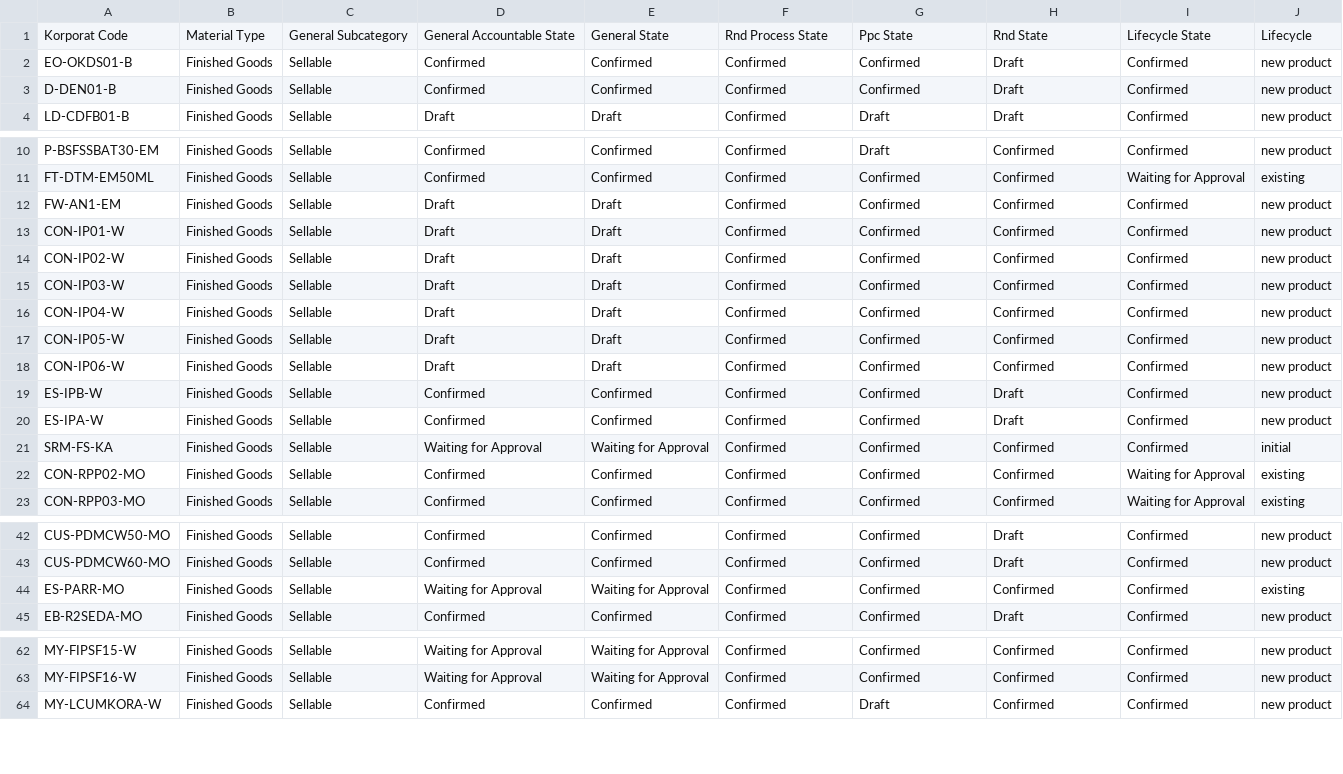
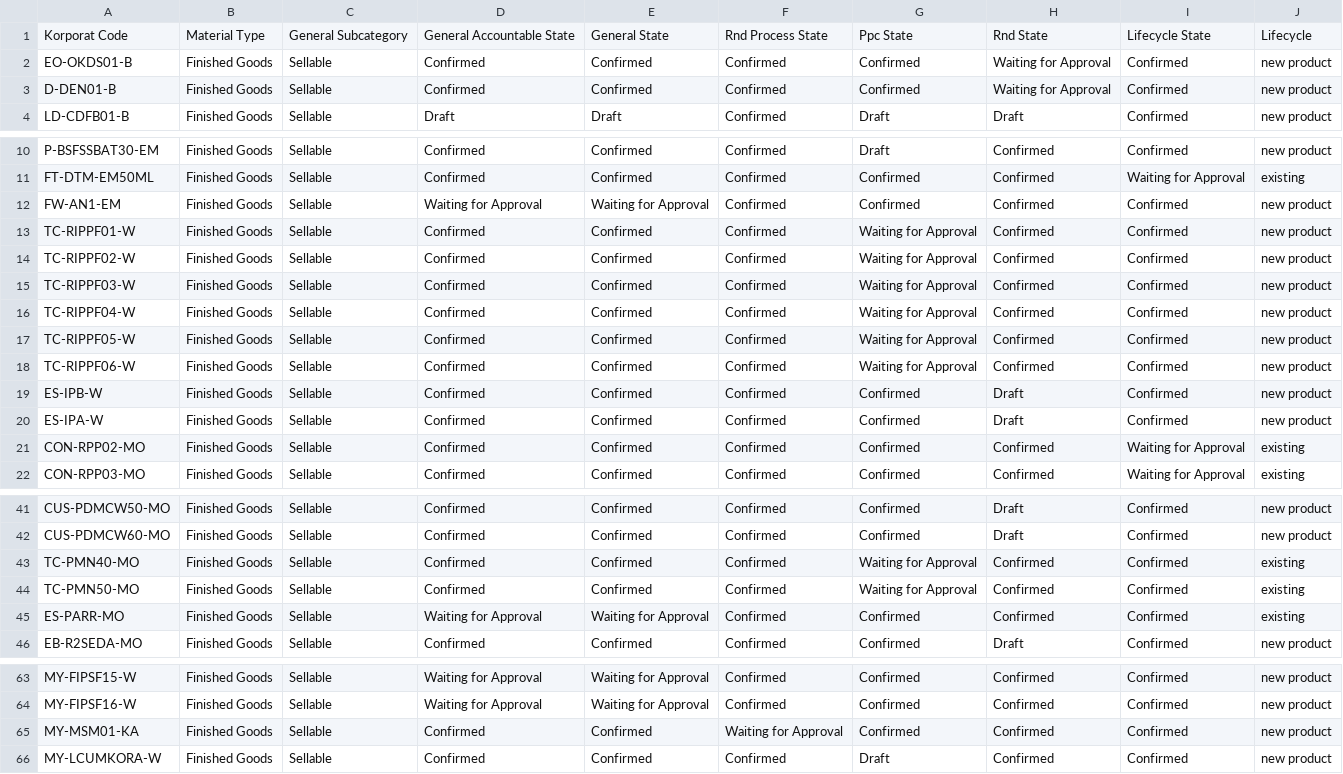
Before and after one commit to DekyHairudin/Deky, a CSV file: FM MP/product.template (1).csv, drawn as a sheet; only a part is shown, gaps mark what is left out; the diff covers the shown part only.

```diff
--- a/FM MP/product.template (1).csv
+++ b/FM MP/product.template (1).csv
@@ -1,4 +1,4 @@
 "Korporat Code","Material Type","General Subcategory","General Accountable State","General State","Rnd Process State","Ppc State","Rnd State","Lifecycle State","Lifecycle"
-"EO-OKDS01-B","Finished Goods","Sellable","Confirmed","Confirmed","Confirmed","Confirmed","Draft","Confirmed","new product"
-"D-DEN01-B","Finished Goods","Sellable","Confirmed","Confirmed","Confirmed","Confirmed","Draft","Confirmed","new product"
+"EO-OKDS01-B","Finished Goods","Sellable","Confirmed","Confirmed","Confirmed","Confirmed","Waiting for Approval","Confirmed","new product"
+"D-DEN01-B","Finished Goods","Sellable","Confirmed","Confirmed","Confirmed","Confirmed","Waiting for Approval","Confirmed","new product"
 "LD-CDFB01-B","Finished Goods","Sellable","Draft","Draft","Confirmed","Draft","Draft","Confirmed","new product"
@@ -11,12 +11,11 @@
 "FT-DTM-EM50ML","Finished Goods","Sellable","Confirmed","Confirmed","Confirmed","Confirmed","Confirmed","Waiting for Approval","existing"
-"FW-AN1-EM","Finished Goods","Sellable","Draft","Draft","Confirmed","Confirmed","Confirmed","Confirmed","new product"
-"CON-IP01-W","Finished Goods","Sellable","Draft","Draft","Confirmed","Confirmed","Confirmed","Confirmed","new product"
-"CON-IP02-W","Finished Goods","Sellable","Draft","Draft","Confirmed","Confirmed","Confirmed","Confirmed","new product"
-"CON-IP03-W","Finished Goods","Sellable","Draft","Draft","Confirmed","Confirmed","Confirmed","Confirmed","new product"
-"CON-IP04-W","Finished Goods","Sellable","Draft","Draft","Confirmed","Confirmed","Confirmed","Confirmed","new product"
-"CON-IP05-W","Finished Goods","Sellable","Draft","Draft","Confirmed","Confirmed","Confirmed","Confirmed","new product"
-"CON-IP06-W","Finished Goods","Sellable","Draft","Draft","Confirmed","Confirmed","Confirmed","Confirmed","new product"
+"FW-AN1-EM","Finished Goods","Sellable","Waiting for Approval","Waiting for Approval","Confirmed","Confirmed","Confirmed","Confirmed","new product"
+"TC-RIPPF01-W","Finished Goods","Sellable","Confirmed","Confirmed","Confirmed","Waiting for Approval","Confirmed","Confirmed","new product"
+"TC-RIPPF02-W","Finished Goods","Sellable","Confirmed","Confirmed","Confirmed","Waiting for Approval","Confirmed","Confirmed","new product"
+"TC-RIPPF03-W","Finished Goods","Sellable","Confirmed","Confirmed","Confirmed","Waiting for Approval","Confirmed","Confirmed","new product"
+"TC-RIPPF04-W","Finished Goods","Sellable","Confirmed","Confirmed","Confirmed","Waiting for Approval","Confirmed","Confirmed","new product"
+"TC-RIPPF05-W","Finished Goods","Sellable","Confirmed","Confirmed","Confirmed","Waiting for Approval","Confirmed","Confirmed","new product"
+"TC-RIPPF06-W","Finished Goods","Sellable","Confirmed","Confirmed","Confirmed","Waiting for Approval","Confirmed","Confirmed","new product"
 "ES-IPB-W","Finished Goods","Sellable","Confirmed","Confirmed","Confirmed","Confirmed","Draft","Confirmed","new product"
 "ES-IPA-W","Finished Goods","Sellable","Confirmed","Confirmed","Confirmed","Confirmed","Draft","Confirmed","new product"
-"SRM-FS-KA","Finished Goods","Sellable","Waiting for Approval","Waiting for Approval","Confirmed","Confirmed","Confirmed","Confirmed","initial"
 "CON-RPP02-MO","Finished Goods","Sellable","Confirmed","Confirmed","Confirmed","Confirmed","Confirmed","Waiting for Approval","existing"
@@ -43,2 +42,4 @@
 "CUS-PDMCW60-MO","Finished Goods","Sellable","Confirmed","Confirmed","Confirmed","Confirmed","Draft","Confirmed","new product"
+"TC-PMN40-MO","Finished Goods","Sellable","Confirmed","Confirmed","Confirmed","Waiting for Approval","Confirmed","Confirmed","existing"
+"TC-PMN50-MO","Finished Goods","Sellable","Confirmed","Confirmed","Confirmed","Waiting for Approval","Confirmed","Confirmed","existing"
 "ES-PARR-MO","Finished Goods","Sellable","Waiting for Approval","Waiting for Approval","Confirmed","Confirmed","Confirmed","Confirmed","existing"
@@ -63,2 +64,3 @@
 "MY-FIPSF16-W","Finished Goods","Sellable","Waiting for Approval","Waiting for Approval","Confirmed","Confirmed","Confirmed","Confirmed","new product"
+"MY-MSM01-KA","Finished Goods","Sellable","Confirmed","Confirmed","Waiting for Approval","Confirmed","Confirmed","Confirmed","new product"
 "MY-LCUMKORA-W","Finished Goods","Sellable","Confirmed","Confirmed","Confirmed","Draft","Confirmed","Confirmed","new product"
```
Also changed, not shown: 7 added rows and 18 edited cells elsewhere in this file, FM MP/PTI_FM_BOM.csv, FM MP/PTI_FM_SUPPLIER.csv, 19 other files.
